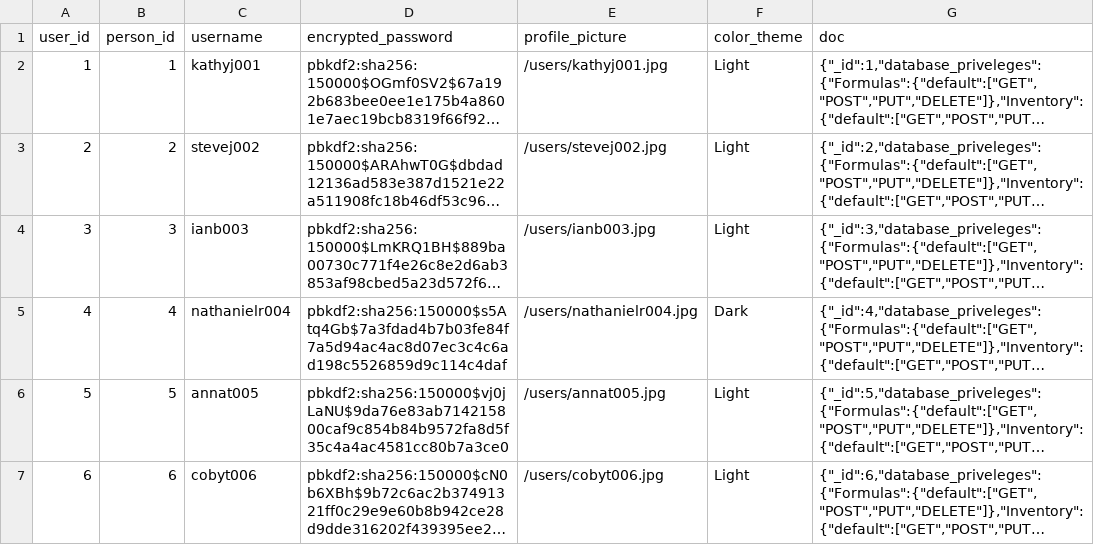
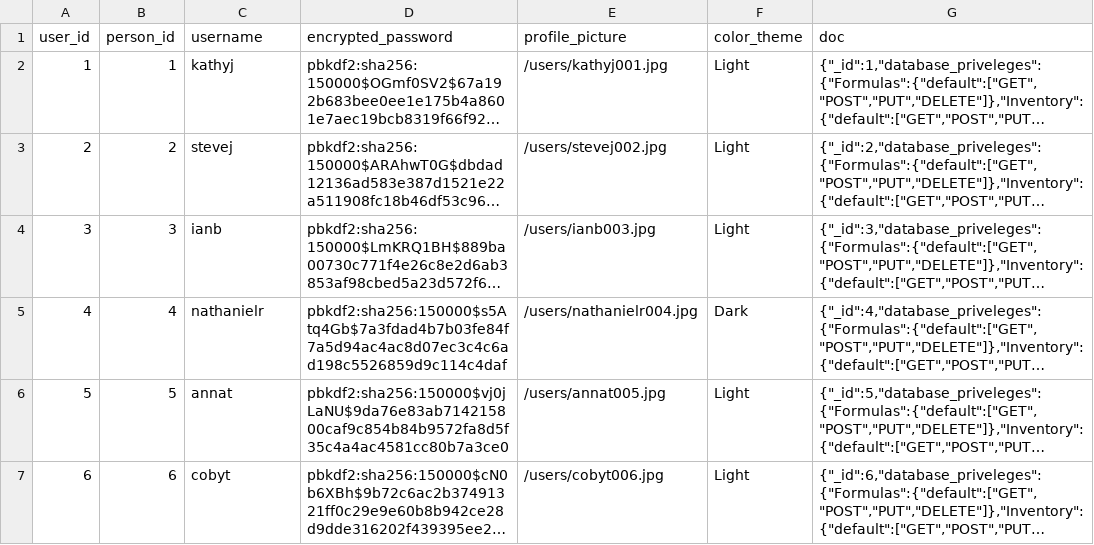
Before and after one commit to Nathaniel-Reeves/ProlifixManager, a CSV file: app/init_db/csv_data/Organizations/Organizations db - Users.csv, drawn as a sheet; only a part is shown; long unchanged cells end in …; the diff covers the shown part only; the diff names each change by its address in the sheet, - before the commit and + after, or states it on an @@ line.

```diff
--- a/app/init_db/csv_data/Organizations/Organizations db - Users.csv
+++ b/app/init_db/csv_data/Organizations/Organizations db - Users.csv
-C2 (username): kathyj001
+C2 (username): kathyj
-C3 (username): stevej002
+C3 (username): stevej
-C4 (username): ianb003
+C4 (username): ianb
-C5 (username): nathanielr004
+C5 (username): nathanielr
-C6 (username): annat005
+C6 (username): annat
-C7 (username): cobyt006
+C7 (username): cobyt
```
Also changed, not shown: 2 added rows and 4 edited cells elsewhere in this file, app/init_db/csv_data/Orders/Orders db - Sales_Orders.csv, app/init_db/csv_data/Organizations/Organizations db - People.csv, 4 other files.
